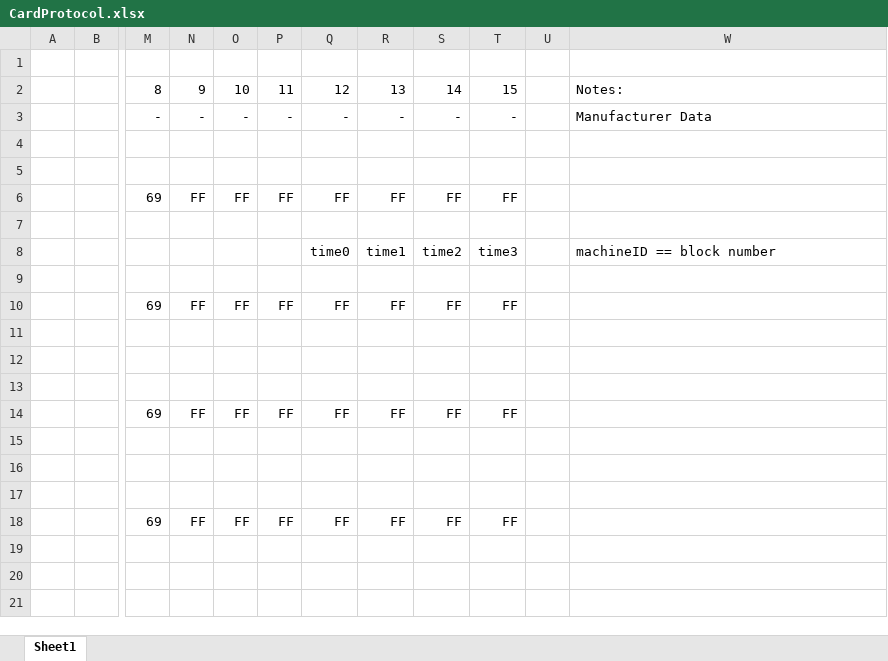
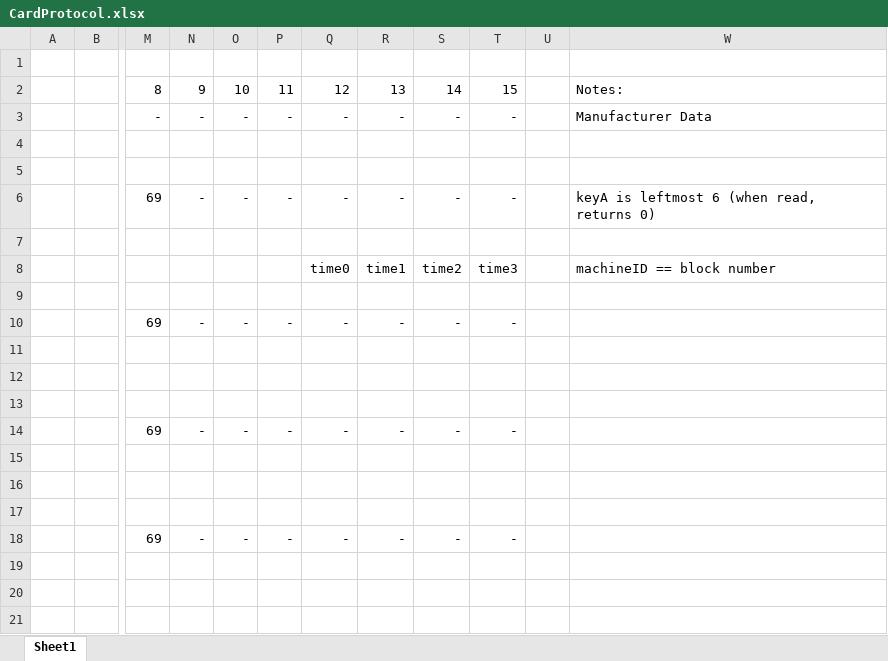
Before and after one commit to MakerLabsVan/ACM, an Excel workbook: Documentation/CardProtocol.xlsx, sheet Sheet1, drawn as a sheet; only a part is shown, gaps mark what is left out; values as stored, in another font and other column widths than the file's, no borders; the diff covers the shown part only; the diff names each change by its address in the sheet, - before the commit and + after, or states it on an @@ line.

Commit message:
updated

```diff
--- a/Documentation/CardProtocol.xlsx (sheet Sheet1)
+++ b/Documentation/CardProtocol.xlsx (sheet Sheet1)
-N6: FF
+N6: -
-O6: FF
+O6: -
-P6: FF
+P6: -
-Q6: FF
+Q6: -
-R6: FF
+R6: -
-S6: FF
+S6: -
-T6: FF
+T6: -
-W6: (empty)
+W6: keyA is leftmost 6 (when read, returns 0)
-N10: FF
+N10: -
-O10: FF
+O10: -
-P10: FF
+P10: -
-Q10: FF
+Q10: -
-R10: FF
+R10: -
-S10: FF
+S10: -
-T10: FF
+T10: -
-N14: FF
+N14: -
-O14: FF
+O14: -
-P14: FF
+P14: -
-Q14: FF
+Q14: -
-R14: FF
+R14: -
-S14: FF
+S14: -
-T14: FF
+T14: -
-N18: FF
+N18: -
-O18: FF
+O18: -
-P18: FF
+P18: -
-Q18: FF
+Q18: -
-R18: FF
+R18: -
-S18: FF
+S18: -
-T18: FF
+T18: -
```
Also changed, not shown: 84 edited cells elsewhere in this sheet.
